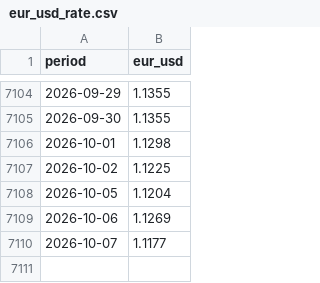
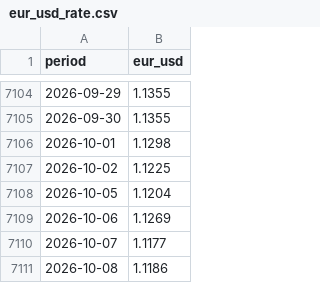
Before and after one commit to felixschrader/dieselpreisprognose, a CSV file: data/eur_usd_rate.csv, drawn as a sheet; only a part is shown, gaps mark what is left out; the diff names each change by its address in the sheet, - before the commit and + after, or states it on an @@ line.

```diff
--- a/data/eur_usd_rate.csv
+++ b/data/eur_usd_rate.csv
+row 7111: 2026-10-08 | 1.1186
```
